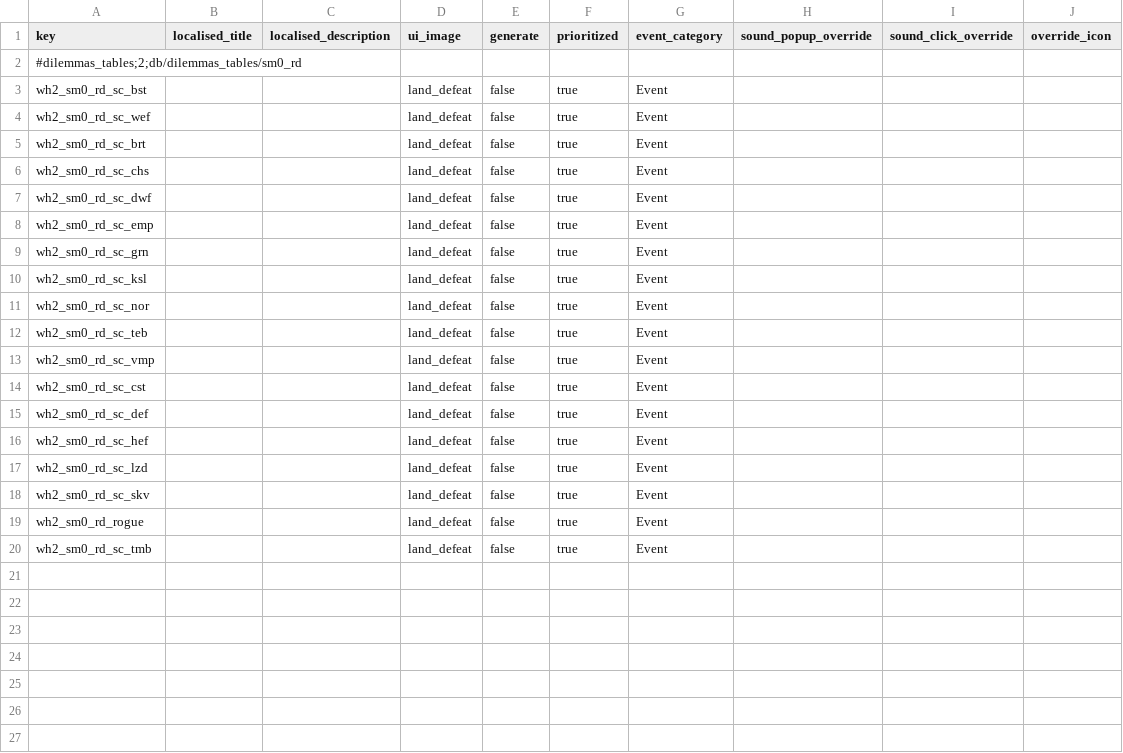
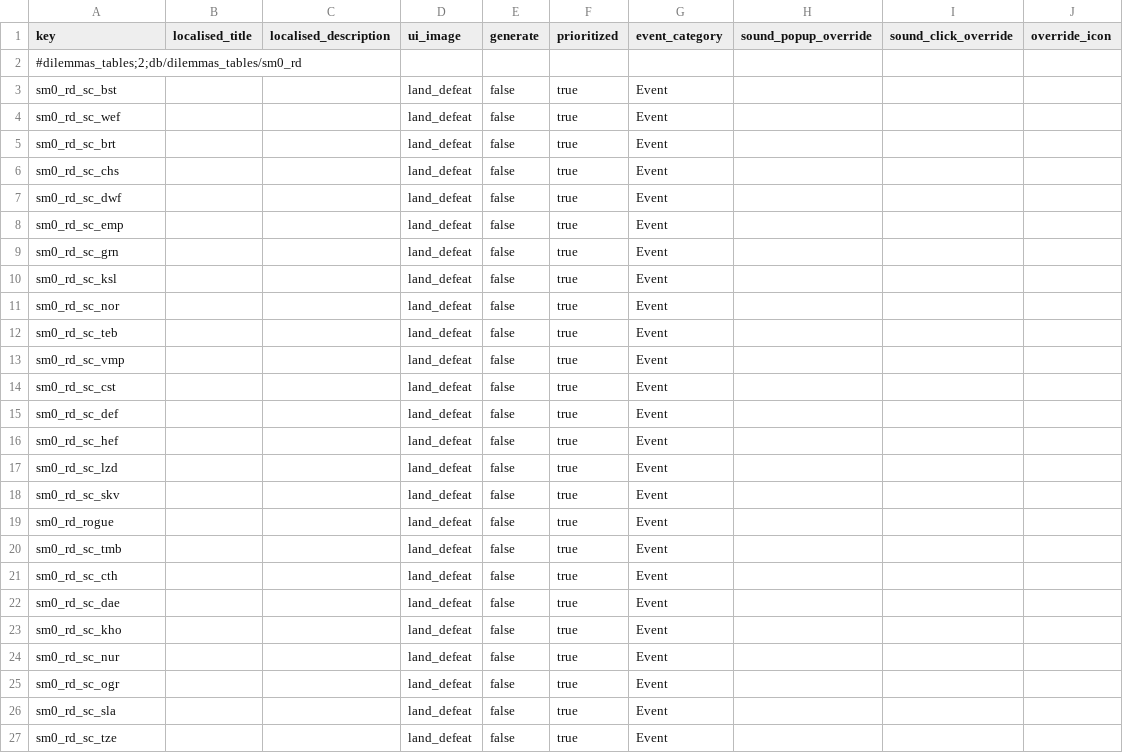
Before and after one commit to sm0kin/TW-Mods, a TSV file: sm0/!RPFM_my_mods/warhammer_3/sm0_recruit_defeated/db/dilemmas_tables/sm0_rd.tsv, drawn as a sheet.

```diff
--- a/sm0/!RPFM_my_mods/warhammer_3/sm0_recruit_defeated/db/dilemmas_tables/sm0_rd.tsv
+++ b/sm0/!RPFM_my_mods/warhammer_3/sm0_recruit_defeated/db/dilemmas_tables/sm0_rd.tsv
@@ -2,19 +2,26 @@ key	localised_title	localised_description	ui_image	generate	prioritized	event_ca
 #dilemmas_tables;2;db/dilemmas_tables/sm0_rd									
-wh2_sm0_rd_sc_bst			land_defeat	false	true	Event			
-wh2_sm0_rd_sc_wef			land_defeat	false	true	Event			
-wh2_sm0_rd_sc_brt			land_defeat	false	true	Event			
-wh2_sm0_rd_sc_chs			land_defeat	false	true	Event			
-wh2_sm0_rd_sc_dwf			land_defeat	false	true	Event			
-wh2_sm0_rd_sc_emp			land_defeat	false	true	Event			
-wh2_sm0_rd_sc_grn			land_defeat	false	true	Event			
-wh2_sm0_rd_sc_ksl			land_defeat	false	true	Event			
-wh2_sm0_rd_sc_nor			land_defeat	false	true	Event			
-wh2_sm0_rd_sc_teb			land_defeat	false	true	Event			
-wh2_sm0_rd_sc_vmp			land_defeat	false	true	Event			
-wh2_sm0_rd_sc_cst			land_defeat	false	true	Event			
-wh2_sm0_rd_sc_def			land_defeat	false	true	Event			
-wh2_sm0_rd_sc_hef			land_defeat	false	true	Event			
-wh2_sm0_rd_sc_lzd			land_defeat	false	true	Event			
-wh2_sm0_rd_sc_skv			land_defeat	false	true	Event			
-wh2_sm0_rd_rogue			land_defeat	false	true	Event			
-wh2_sm0_rd_sc_tmb			land_defeat	false	true	Event			
+sm0_rd_sc_bst			land_defeat	false	true	Event			
+sm0_rd_sc_wef			land_defeat	false	true	Event			
+sm0_rd_sc_brt			land_defeat	false	true	Event			
+sm0_rd_sc_chs			land_defeat	false	true	Event			
+sm0_rd_sc_dwf			land_defeat	false	true	Event			
+sm0_rd_sc_emp			land_defeat	false	true	Event			
+sm0_rd_sc_grn			land_defeat	false	true	Event			
+sm0_rd_sc_ksl			land_defeat	false	true	Event			
+sm0_rd_sc_nor			land_defeat	false	true	Event			
+sm0_rd_sc_teb			land_defeat	false	true	Event			
+sm0_rd_sc_vmp			land_defeat	false	true	Event			
+sm0_rd_sc_cst			land_defeat	false	true	Event			
+sm0_rd_sc_def			land_defeat	false	true	Event			
+sm0_rd_sc_hef			land_defeat	false	true	Event			
+sm0_rd_sc_lzd			land_defeat	false	true	Event			
+sm0_rd_sc_skv			land_defeat	false	true	Event			
+sm0_rd_rogue			land_defeat	false	true	Event			
+sm0_rd_sc_tmb			land_defeat	false	true	Event			
+sm0_rd_sc_cth			land_defeat	false	true	Event			
+sm0_rd_sc_dae			land_defeat	false	true	Event			
+sm0_rd_sc_kho			land_defeat	false	true	Event			
+sm0_rd_sc_nur			land_defeat	false	true	Event			
+sm0_rd_sc_ogr			land_defeat	false	true	Event			
+sm0_rd_sc_sla			land_defeat	false	true	Event			
+sm0_rd_sc_tze			land_defeat	false	true	Event			
```
Also changed, not shown: sm0/!RPFM_my_mods/warhammer_3/sm0_recruit_defeated/db/cdir_events_dilemma_choice_details_tables/sm0_rd.tsv, sm0/!RPFM_my_mods/warhammer_3/sm0_recruit_defeated/db/cdir_events_dilemma_option_junctions_tables/sm0_rd.tsv, 18 other files.
